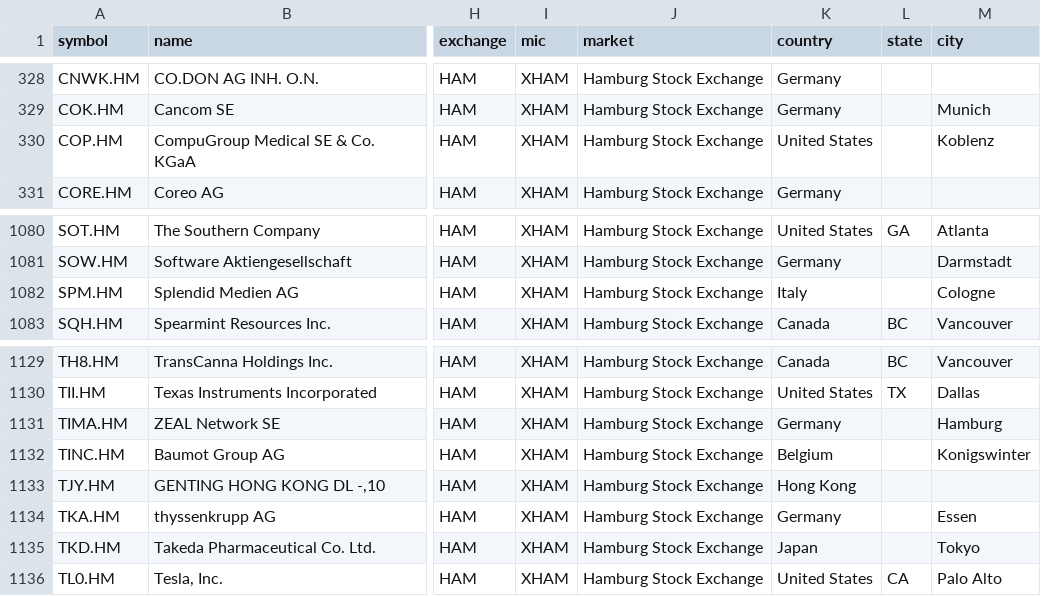
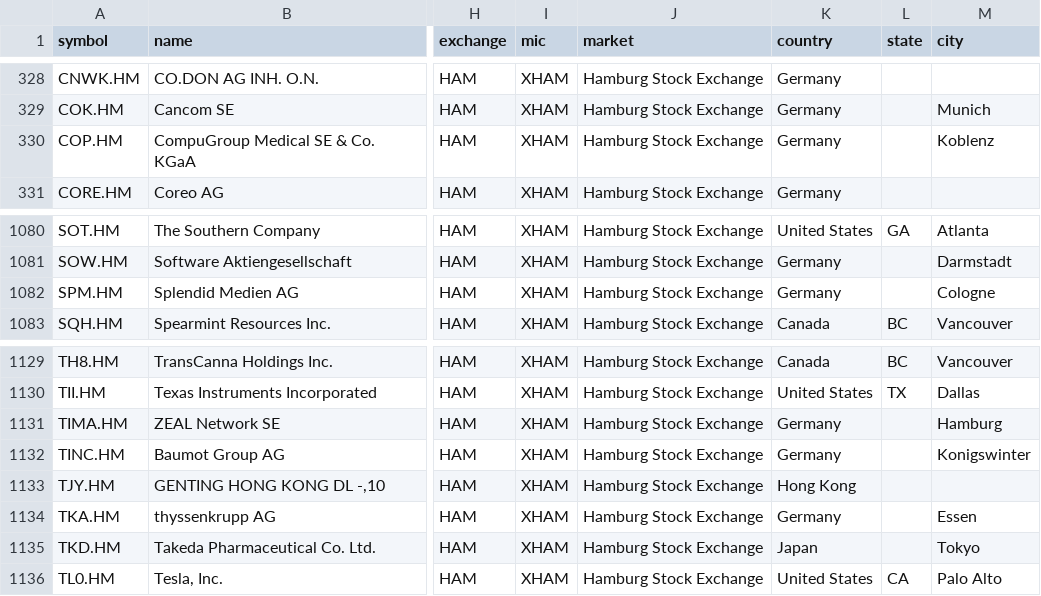
Before and after one commit to JerBouma/FinanceDatabase, a CSV file: database/equities/HAM.csv, drawn as a sheet; only a part is shown, gaps mark what is left out; the diff names each change by its address in the sheet, - before the commit and + after, or states it on an @@ line.

```diff
--- a/database/equities/HAM.csv
+++ b/database/equities/HAM.csv
-K330 (country): United States
+K330 (country): Germany
-K1082 (country): Italy
+K1082 (country): Germany
-K1132 (country): Belgium
+K1132 (country): Germany
```
Also changed, not shown: database/equities/ASE.csv, database/equities/BUE.csv, 14 other files.
